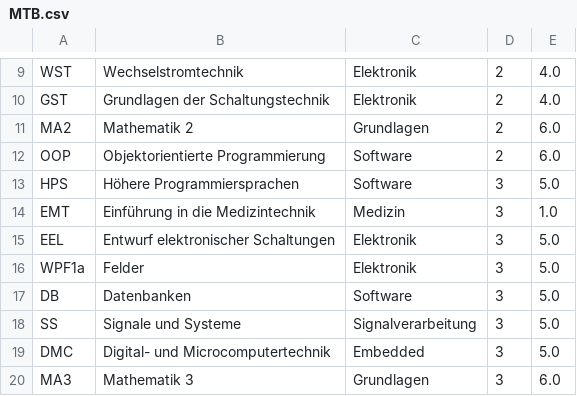
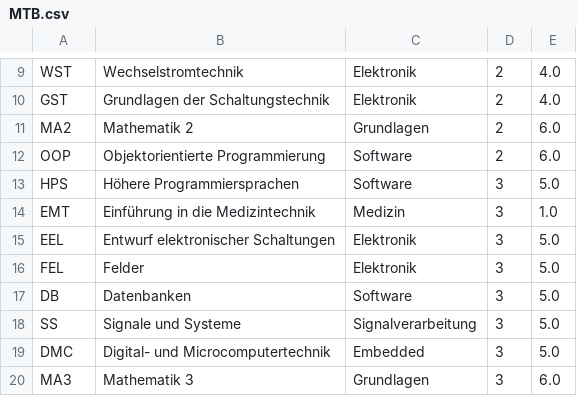
Before and after one commit to RaphaelBarth/Notenplaner, a CSV file: jfxNotenplaner/data/MTB.csv (was jfxNotenplaner/MTB.csv), drawn as a sheet; only a part is shown, gaps mark what is left out.

```diff
--- a/jfxNotenplaner/MTB.csv
+++ b/jfxNotenplaner/data/MTB.csv
@@ -15,3 +15,3 @@ EMT;Einführung in die Medizintechnik;Medizin;3;1.0
 EEL;Entwurf elektronischer Schaltungen;Elektronik;3;5.0
-WPF1a;Felder;Elektronik;3;5.0
+FEL;Felder;Elektronik;3;5.0
 DB;Datenbanken;Software;3;5.0
```
Also changed, not shown: 2 other files.
